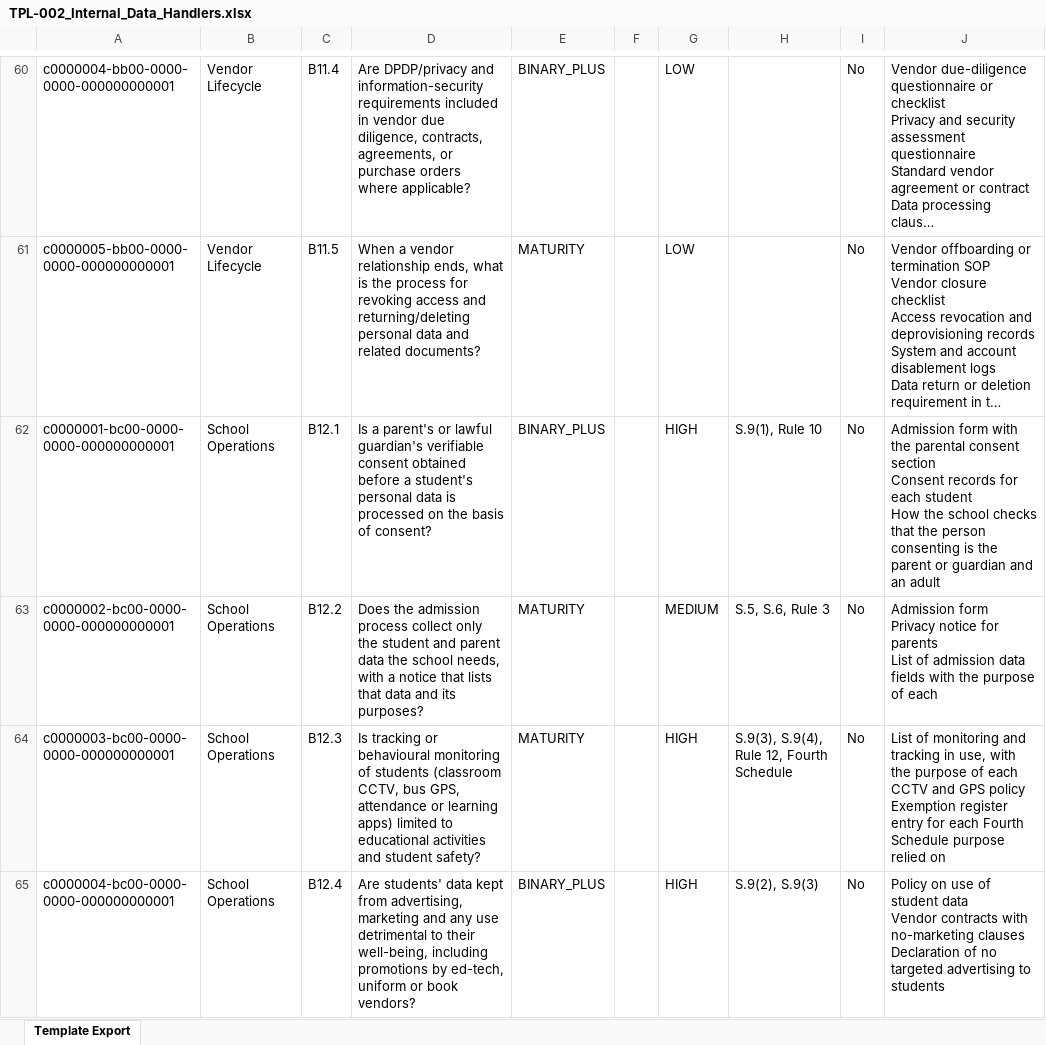
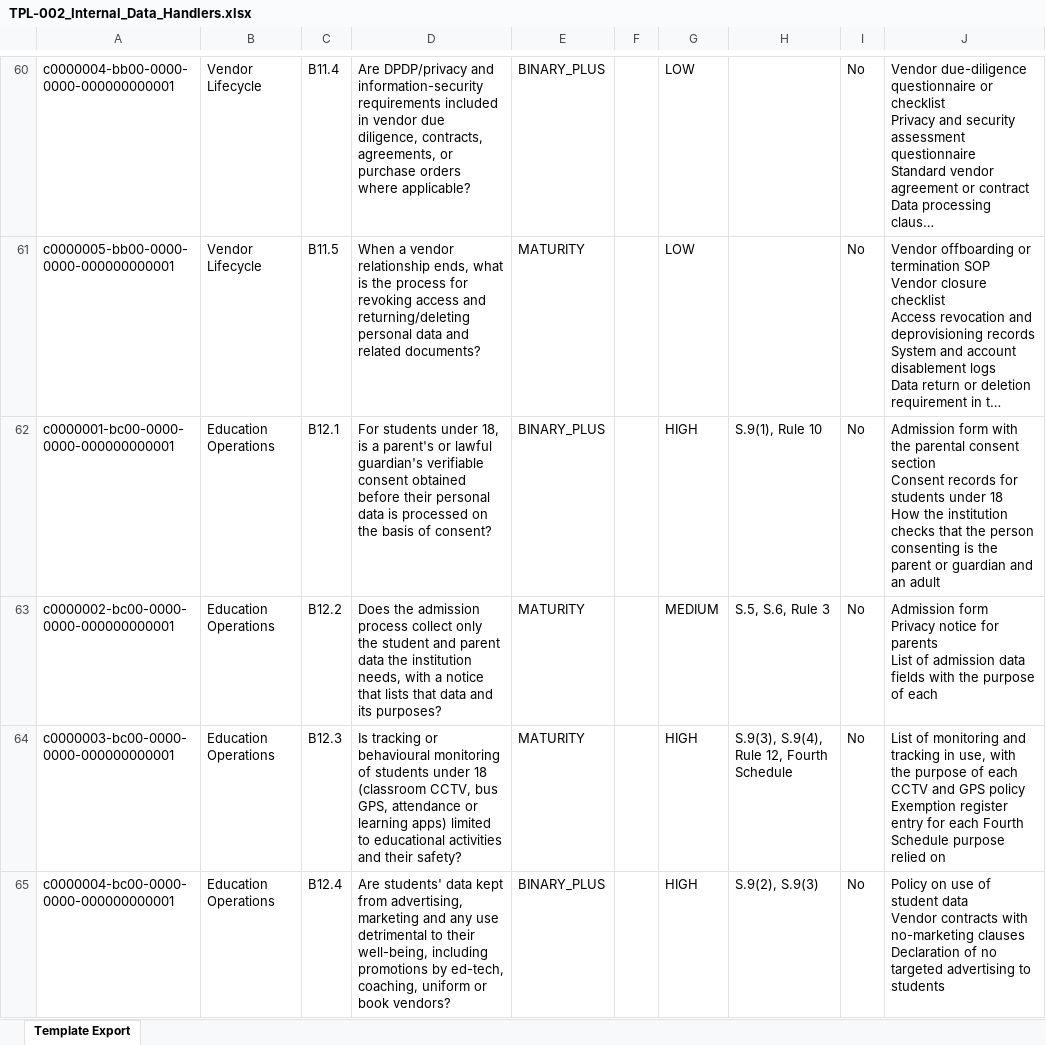
Before and after one commit to EswaranS-06/DPDPA, an Excel workbook: seed/question-bank/source/TPL-002_Internal_Data_Handlers.xlsx, sheet Template Export, drawn as a sheet; only a part is shown, gaps mark what is left out; long unchanged cells end in …; values as stored, in another font and other column widths than the file's, no borders; ↵ is a line break in a cell; the diff covers the shown part only; the diff names each change by its address in the sheet, - before the commit and + after, or states it on an @@ line.

```diff
--- a/seed/question-bank/source/TPL-002_Internal_Data_Handlers.xlsx (sheet Template Export)
+++ b/seed/question-bank/source/TPL-002_Internal_Data_Handlers.xlsx (sheet Template Export)
-B62:B65: School Operations
+B62:B65: Education Operations
-D62: Is a parent's or lawful guardian's verifiable consent obtained before a student's personal data…
+D62: For students under 18, is a parent's or lawful guardian's verifiable consent obtained before their personal data…
-J62: …records for each student ↵ How the school checks that…
+J62: …records for students under 18 ↵ How the institution checks that…
-D63: …data the school needs, with…
+D63: …data the institution needs, with…
-D64: …of students (classroom CCTV, bus GPS, attendance or learning apps) limited to educational activities and student safety?
+D64: …of students under 18 (classroom CCTV, bus GPS, attendance or learning apps) limited to educational activities and their safety?
-D65: …by ed-tech, uniform or…
+D65: …by ed-tech, coaching, uniform or…
```
Also changed, not shown: 18 edited cells elsewhere in this sheet, 11 other files.
